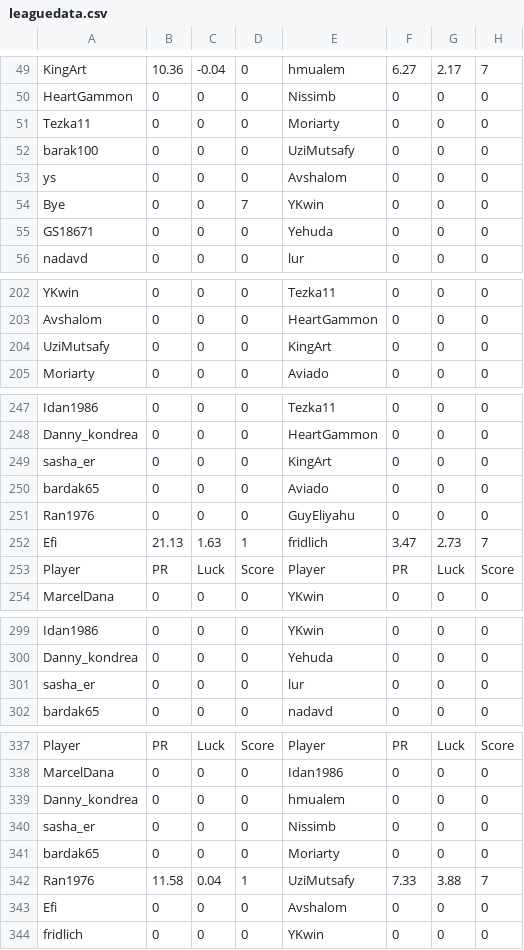
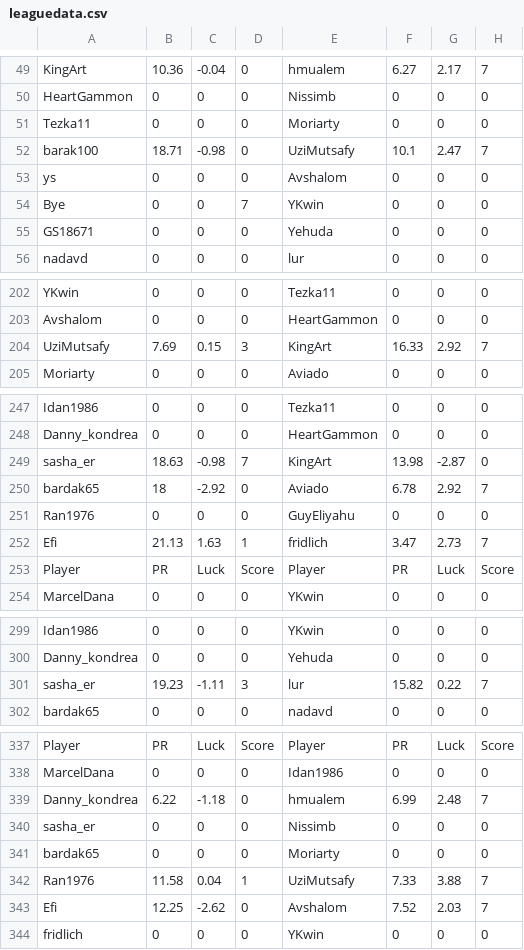
Before and after one commit to guyeli31/Shabi-Israel, a CSV file: leagues/Shabi Israel December 2025/leaguedata.csv, drawn as a sheet; only a part is shown, gaps mark what is left out; the diff covers the shown part only.

```diff
--- a/leagues/Shabi Israel December 2025/leaguedata.csv
+++ b/leagues/Shabi Israel December 2025/leaguedata.csv
@@ -51,3 +51,3 @@ HeartGammon,0,0,0,Nissimb,0,0,0
 Tezka11,0,0,0,Moriarty,0,0,0
-barak100,0,0,0,UziMutsafy,0,0,0
+barak100,18.71,-0.98,0,UziMutsafy,10.1,2.47,7
 ys,0,0,0,Avshalom,0,0,0
@@ -203,3 +203,3 @@ YKwin,0,0,0,Tezka11,0,0,0
 Avshalom,0,0,0,HeartGammon,0,0,0
-UziMutsafy,0,0,0,KingArt,0,0,0
+UziMutsafy,7.69,0.15,3,KingArt,16.33,2.92,7
 Moriarty,0,0,0,Aviado,0,0,0
@@ -248,4 +248,4 @@ Idan1986,0,0,0,Tezka11,0,0,0
 Danny_kondrea,0,0,0,HeartGammon,0,0,0
-sasha_er,0,0,0,KingArt,0,0,0
-bardak65,0,0,0,Aviado,0,0,0
+sasha_er,18.63,-0.98,7,KingArt,13.98,-2.87,0
+bardak65,18,-2.92,0,Aviado,6.78,2.92,7
 Ran1976,0,0,0,GuyEliyahu,0,0,0
@@ -300,3 +300,3 @@ Idan1986,0,0,0,YKwin,0,0,0
 Danny_kondrea,0,0,0,Yehuda,0,0,0
-sasha_er,0,0,0,lur,0,0,0
+sasha_er,19.23,-1.11,3,lur,15.82,0.22,7
 bardak65,0,0,0,nadavd,0,0,0
@@ -338,3 +338,3 @@ Player, PR, Luck, Score, Player, PR, Luck, Score
 MarcelDana,0,0,0,Idan1986,0,0,0
-Danny_kondrea,0,0,0,hmualem,0,0,0
+Danny_kondrea,6.22,-1.18,0,hmualem,6.99,2.48,7
 sasha_er,0,0,0,Nissimb,0,0,0
@@ -342,3 +342,3 @@ bardak65,0,0,0,Moriarty,0,0,0
 Ran1976,11.58,0.04,1,UziMutsafy,7.33,3.88,7
-Efi,0,0,0,Avshalom,0,0,0
+Efi,12.25,-2.62,0,Avshalom,7.52,2.03,7
 fridlich,0,0,0,YKwin,0,0,0
```
Also changed, not shown: 7 added rows, 7 removed rows and 5 edited cells elsewhere in this file, 18 other files.
